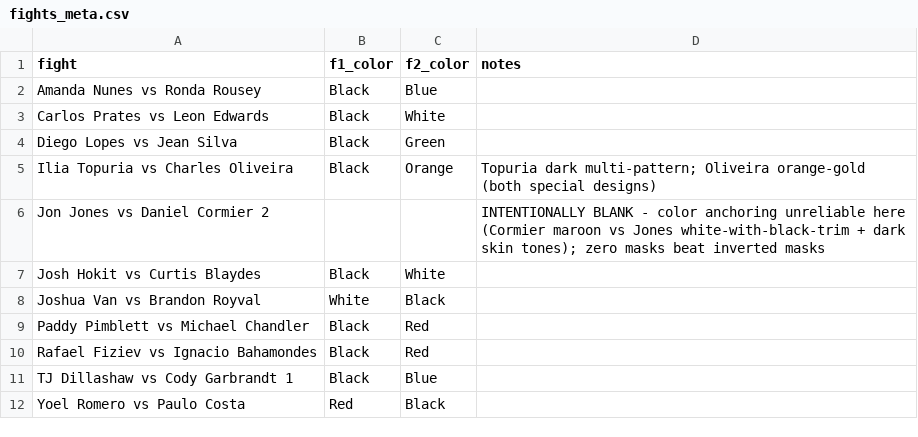
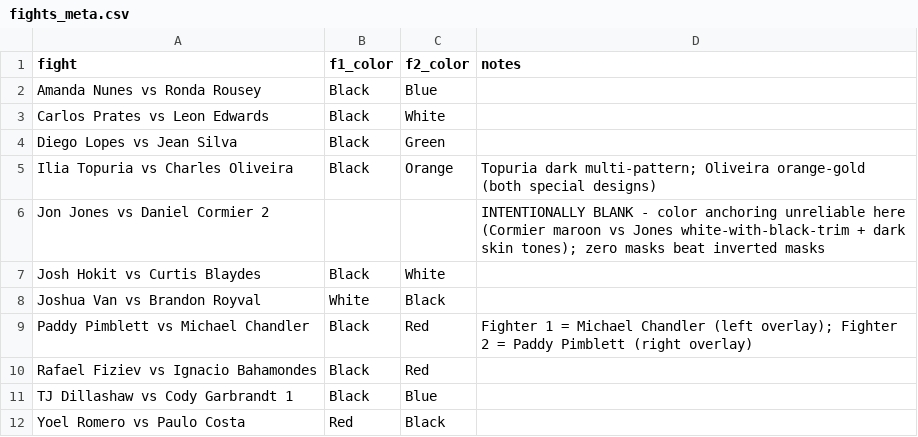
Before and after one commit to Maximilianb1/mma-fight-analyzer, a CSV file: data/fights_meta.csv, drawn as a sheet.

```diff
--- a/data/fights_meta.csv
+++ b/data/fights_meta.csv
@@ -8,3 +8,3 @@ Josh Hokit vs Curtis Blaydes,Black,White,
 Joshua Van vs Brandon Royval,White,Black,
-Paddy Pimblett vs Michael Chandler,Black,Red,
+Paddy Pimblett vs Michael Chandler,Black,Red,Fighter 1 = Michael Chandler (left overlay); Fighter 2 = Paddy Pimblett (right overlay)
 Rafael Fiziev vs Ignacio Bahamondes,Black,Red,
```
Also changed, not shown: 35 other files.
